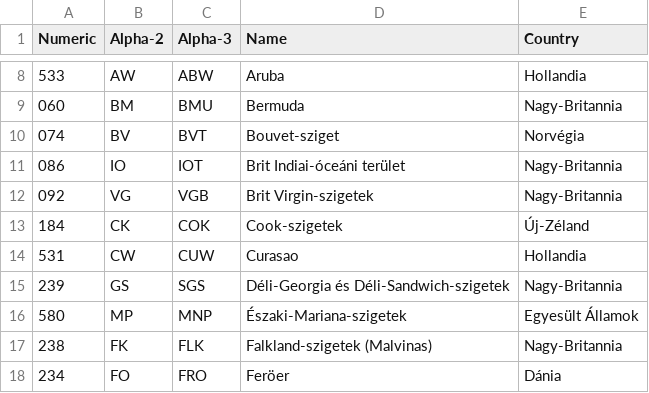
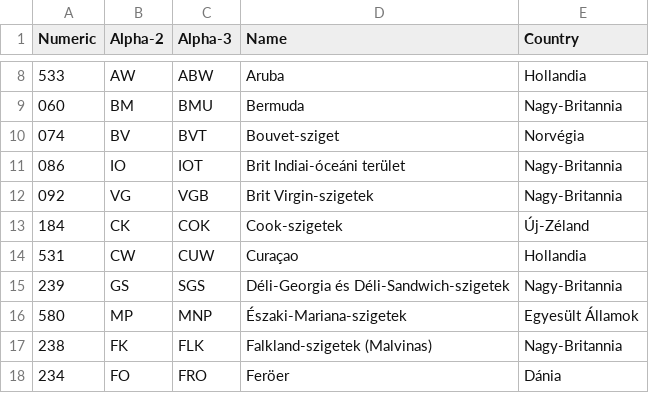
Before and after one commit to szepeviktor/ISO-3166-orszagnevek-magyarul, a TSV file: names-other.tsv, drawn as a sheet; only a part is shown, gaps mark what is left out.

```diff
--- a/names-other.tsv
+++ b/names-other.tsv
@@ -13,3 +13,3 @@ Numeric	Alpha-2	Alpha-3	Name	Country
 184	CK	COK	Cook-szigetek	Új-Zéland
-531	CW	CUW	Curasao	Hollandia
+531	CW	CUW	Curaçao	Hollandia
 239	GS	SGS	Déli-Georgia és Déli-Sandwich-szigetek	Nagy-Britannia
```
Also changed, not shown: names-independent.tsv, 2 other files.
